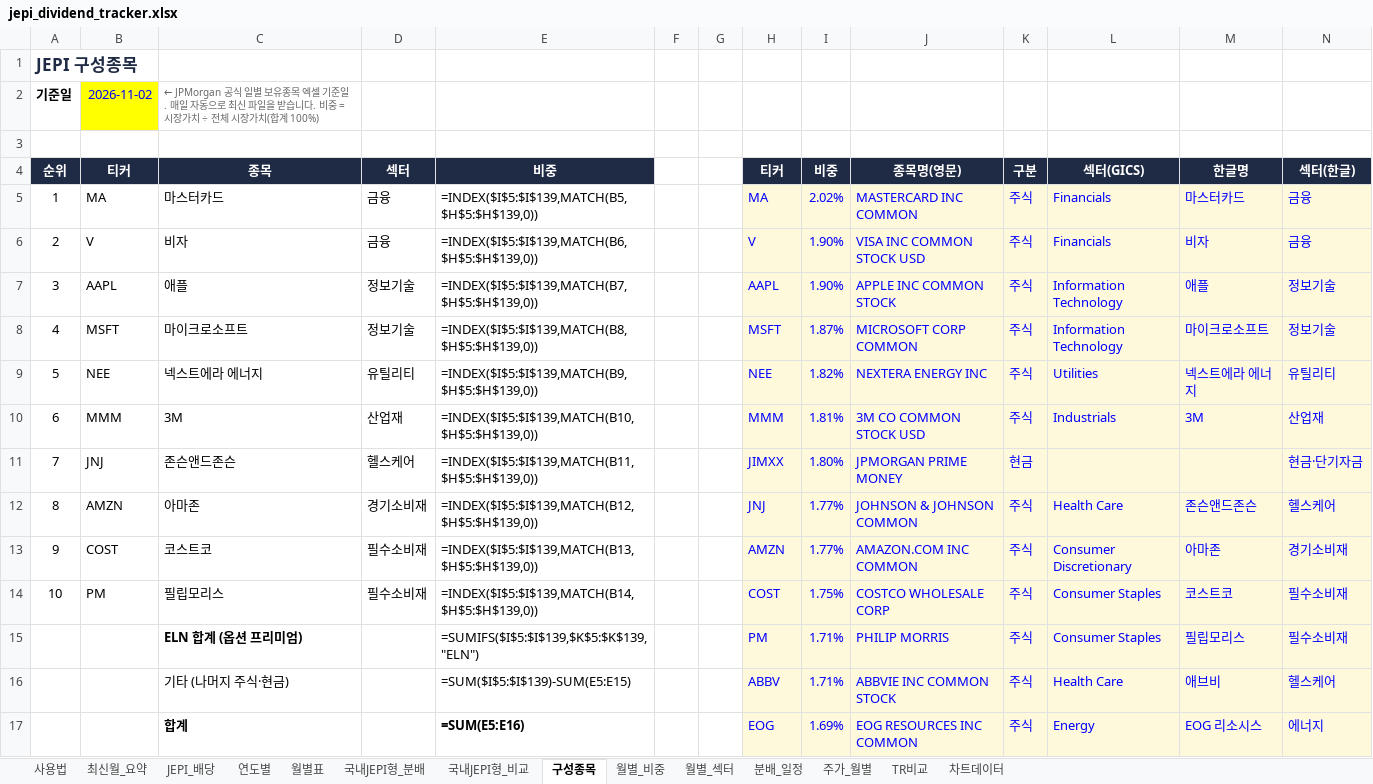
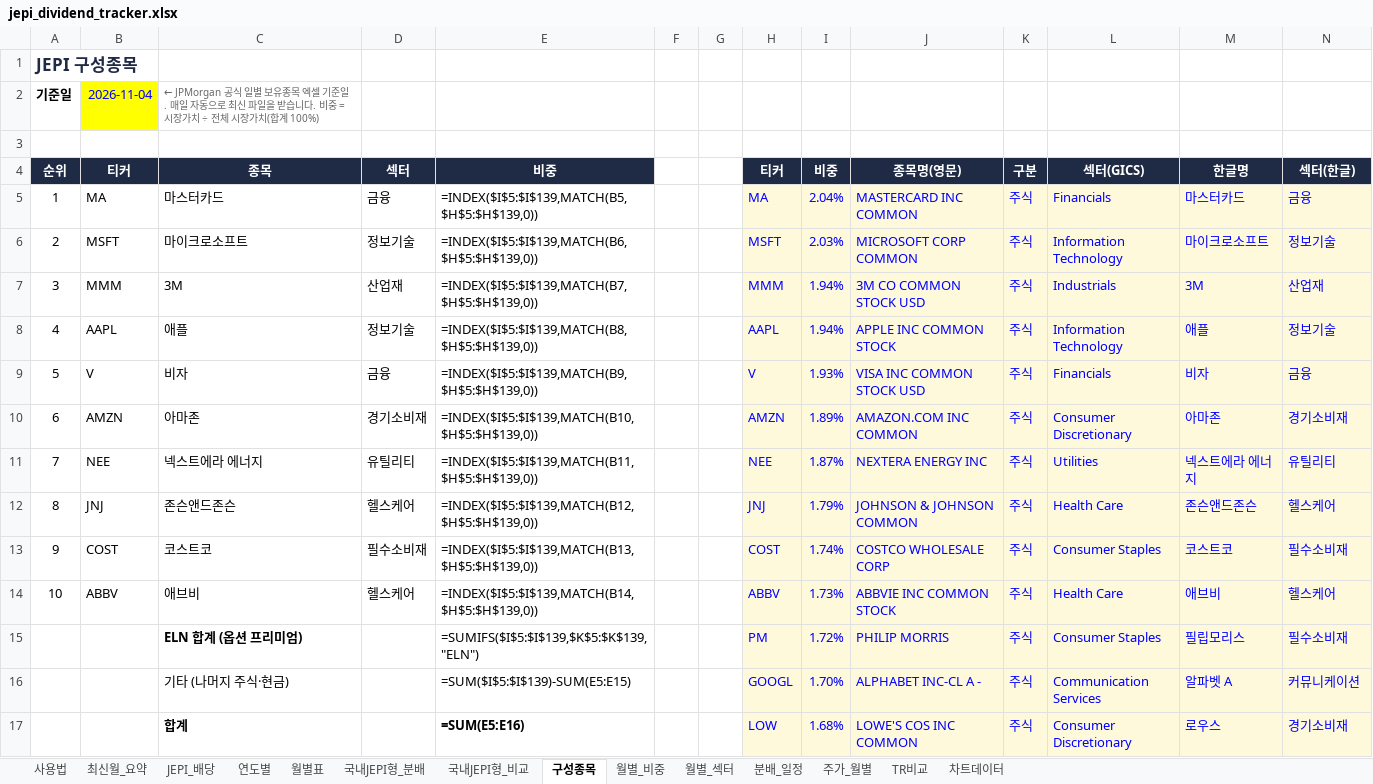
Before and after one commit to ttokjaeTV/jepi-tracker, an Excel workbook: downloads/jepi_dividend_tracker.xlsx, sheet 구성종목, drawn as a sheet; only a part is shown; values as stored, in another font and other column widths than the file's, no borders; formulas without a stored value are shown as written; charts and pictures not drawn; removed rows and columns are numbered as before the commit, all else as after; the diff covers the shown part only; the diff names each change by its address in the sheet, - before the commit and + after, or states it on an @@ line.

```diff
--- a/downloads/jepi_dividend_tracker.xlsx (sheet 구성종목)
+++ b/downloads/jepi_dividend_tracker.xlsx (sheet 구성종목)
-B2 (티커): 2026-11-02
+B2 (티커): 2026-11-04
-I5 (비중): 2.02%
+I5 (비중): 2.04%
-row 6: 2 | V | 비자 | 금융 | =INDEX($I$5:$I$139,MATCH(B6,$H$5:$H$139,0)) |  |  | V | 1.90% | VISA INC COMMON STOCK USD | 주식 | Financials | 비자 | 금융
-row 7: 3 | AAPL | 애플 | 정보기술 | =INDEX($I$5:$I$139,MATCH(B7,$H$5:$H$139,0)) |  |  | AAPL | 1.90% | APPLE INC COMMON STOCK | 주식 | Information Technology | 애플 | 정보기술
-A6 (순위): 4
+A6 (순위): 2
-E6 (비중): =INDEX($I$5:$I$139,MATCH(B8,$H$5:$H$139,0))
+E6 (비중): =INDEX($I$5:$I$139,MATCH(B6,$H$5:$H$139,0))
-I6 (비중): 1.87%
+I6 (비중): 2.03%
-row 9: 5 | NEE | 넥스트에라 에너지 | 유틸리티 | =INDEX($I$5:$I$139,MATCH(B9,$H$5:$H$139,0)) |  |  | NEE | 1.82% | NEXTERA ENERGY INC | 주식 | Utilities | 넥스트에라 에너지 | 유틸리티
-A7 (순위): 6
+A7 (순위): 3
-E7 (비중): =INDEX($I$5:$I$139,MATCH(B10,$H$5:$H$139,0))
+E7 (비중): =INDEX($I$5:$I$139,MATCH(B7,$H$5:$H$139,0))
-I7 (비중): 1.81%
+I7 (비중): 1.94%
-row 11: 7 | JNJ | 존슨앤드존슨 | 헬스케어 | =INDEX($I$5:$I$139,MATCH(B11,$H$5:$H$139,0)) |  |  | JIMXX | 1.80% | JPMORGAN PRIME MONEY | 현금 |  |  | 현금·단기자금
+row 8: 4 | AAPL | 애플 | 정보기술 | =INDEX($I$5:$I$139,MATCH(B8,$H$5:$H$139,0)) |  |  | AAPL | 1.94% | APPLE INC COMMON STOCK | 주식 | Information Technology | 애플 | 정보기술
+row 9: 5 | V | 비자 | 금융 | =INDEX($I$5:$I$139,MATCH(B9,$H$5:$H$139,0)) |  |  | V | 1.93% | VISA INC COMMON STOCK USD | 주식 | Financials | 비자 | 금융
+row 10: 6 | AMZN | 아마존 | 경기소비재 | =INDEX($I$5:$I$139,MATCH(B10,$H$5:$H$139,0)) |  |  | AMZN | 1.89% | AMAZON.COM INC COMMON | 주식 | Consumer Discretionary | 아마존 | 경기소비재
+row 11: 7 | NEE | 넥스트에라 에너지 | 유틸리티 | =INDEX($I$5:$I$139,MATCH(B11,$H$5:$H$139,0)) |  |  | NEE | 1.87% | NEXTERA ENERGY INC | 주식 | Utilities | 넥스트에라 에너지 | 유틸리티
-B12 (티커): AMZN
+B12 (티커): JNJ
-C12 (종목): 아마존
+C12 (종목): 존슨앤드존슨
-D12 (섹터): 경기소비재
+D12 (섹터): 헬스케어
-I12 (비중): 1.77%
+I12 (비중): 1.79%
-H13 (티커): AMZN
+H13 (티커): COST
-I13 (비중): 1.77%
+I13 (비중): 1.74%
-J13 (종목명(영문)): AMAZON.COM INC COMMON
+J13 (종목명(영문)): COSTCO WHOLESALE CORP
-L13 (섹터(GICS)): Consumer Discretionary
+L13 (섹터(GICS)): Consumer Staples
-M13 (한글명): 아마존
+M13 (한글명): 코스트코
-N13 (섹터(한글)): 경기소비재
+N13 (섹터(한글)): 필수소비재
-row 14: 10 | PM | 필립모리스 | 필수소비재 | =INDEX($I$5:$I$139,MATCH(B14,$H$5:$H$139,0)) |  |  | COST | 1.75% | COSTCO WHOLESALE CORP | 주식 | Consumer Staples | 코스트코 | 필수소비재
+row 14: 10 | ABBV | 애브비 | 헬스케어 | =INDEX($I$5:$I$139,MATCH(B14,$H$5:$H$139,0)) |  |  | ABBV | 1.73% | ABBVIE INC COMMON STOCK | 주식 | Health Care | 애브비 | 헬스케어
-I15 (비중): 1.71%
+I15 (비중): 1.72%
-row 16:  |  | 기타 (나머지 주식·현금) |  | =SUM($I$5:$I$139)-SUM(E5:E15) |  |  | ABBV | 1.71% | ABBVIE INC COMMON STOCK | 주식 | Health Care | 애브비 | 헬스케어
-row 17:  |  | 합계 |  | =SUM(E5:E16) |  |  | EOG | 1.69% | EOG RESOURCES INC COMMON | 주식 | Energy | EOG 리소시스 | 에너지
+row 16:  |  | 기타 (나머지 주식·현금) |  | =SUM($I$5:$I$139)-SUM(E5:E15) |  |  | GOOGL | 1.70% | ALPHABET INC-CL A - | 주식 | Communication Services | 알파벳 A | 커뮤니케이션
+row 17:  |  | 합계 |  | =SUM(E5:E16) |  |  | LOW | 1.68% | LOWE'S COS INC COMMON | 주식 | Consumer Discretionary | 로우스 | 경기소비재
```
Also changed, not shown: 43 added rows, 43 removed rows, 2 moved rows, 72 edited cells and cell formats elsewhere in this sheet, sheet 사용법, 2 other files.
